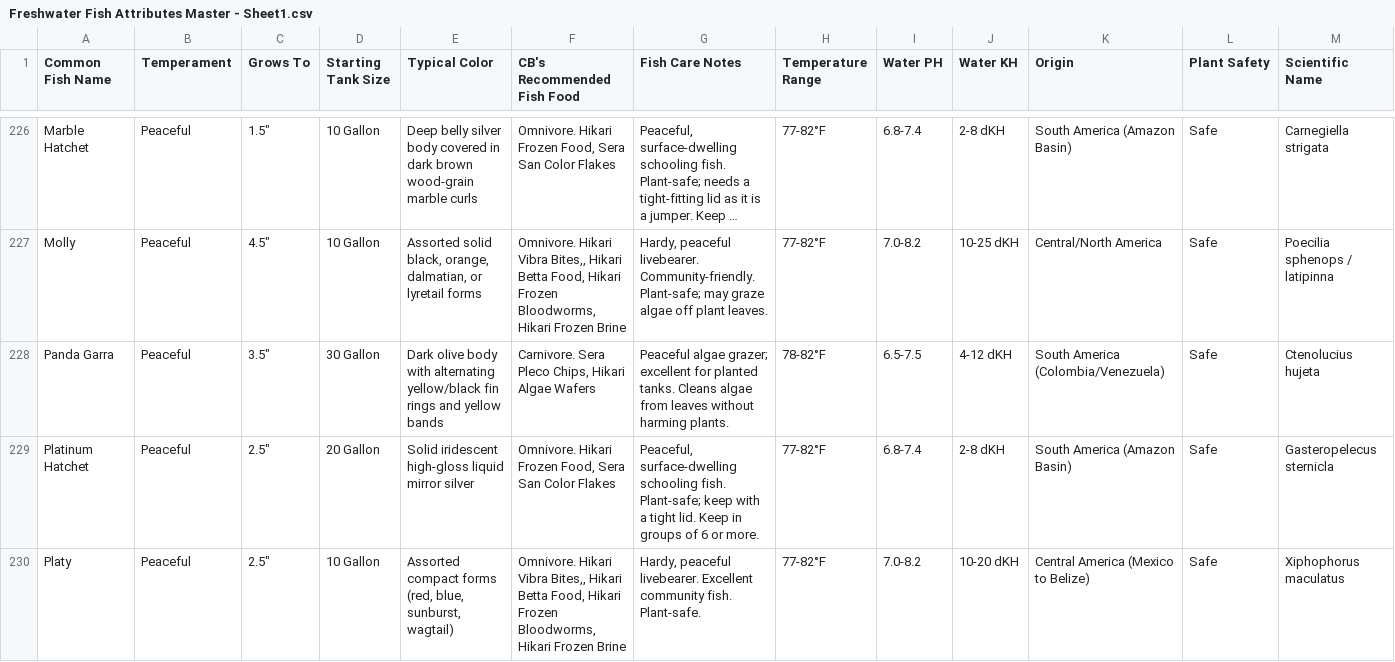
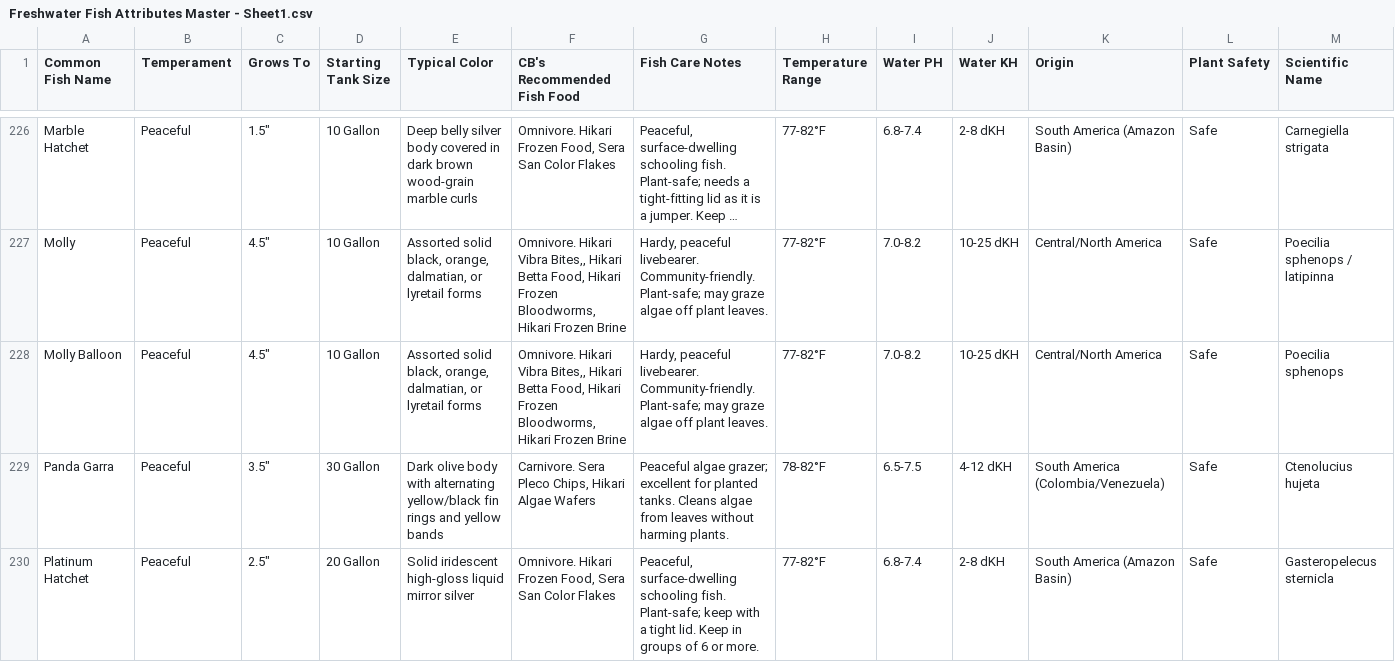
Before and after one commit to Bubba751/Freshwater-Fish-HTML-Files-V3, a CSV file: Freshwater Fish Attributes Master/Freshwater Fish Attributes Master - Sheet1.csv, drawn as a sheet; only a part is shown, gaps mark what is left out; the shorter side is filled out with more unchanged rows; long unchanged cells end in …; rows hold the shown columns only; the diff names each change by its address in the sheet, - before the commit and + after, or states it on an @@ line.

Commit message:
Update Freshwater Fish Attributes Master - Sheet1.csv via CB Aquarium Tools

```diff
--- a/Freshwater Fish Attributes Master/Freshwater Fish Attributes Master - Sheet1.csv
+++ b/Freshwater Fish Attributes Master/Freshwater Fish Attributes Master - Sheet1.csv
+row 228: Molly Balloon | Peaceful | 4.5" | 10 Gallon | Assorted solid black, orange, dalmatian, or lyretail forms | Omnivore. Hikari Vibra Bites,, Hikari Betta Food, Hikari Frozen Bloodworms, Hikari Frozen Brine | Hardy, peaceful livebearer. Community-friendly. Plant-safe; may graze algae off plant leaves. | 77-82°F | 7.0-8.2 | 10-25 dKH | Central/North America | Safe | Poecilia sphenops
```
